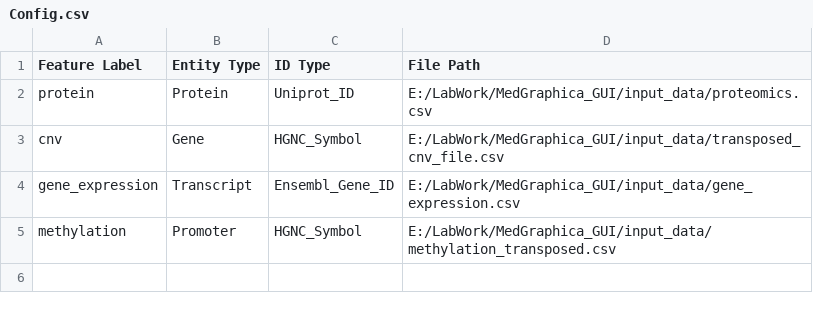
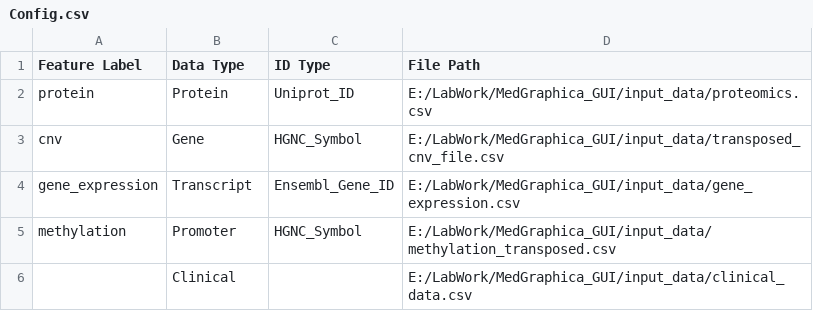
Before and after one commit to CallOfDady/BioMedGraphica_GUI, a CSV file: Config.csv, drawn as a sheet.

Commit message:
Update Config.csv

```diff
--- a/Config.csv
+++ b/Config.csv
@@ -1,2 +1,2 @@
-Feature Label,Entity Type,ID Type,File Path
+Feature Label,Data Type,ID Type,File Path
 protein,Protein,Uniprot_ID,E:/LabWork/MedGraphica_GUI/input_data/proteomics.csv
@@ -5 +5,2 @@ gene_expression,Transcript,Ensembl_Gene_ID,E:/LabWork/MedGraphica_GUI/input_data
 methylation,Promoter,HGNC_Symbol,E:/LabWork/MedGraphica_GUI/input_data/methylation_transposed.csv
+,Clinical,,E:/LabWork/MedGraphica_GUI/input_data/clinical_data.csv
```
